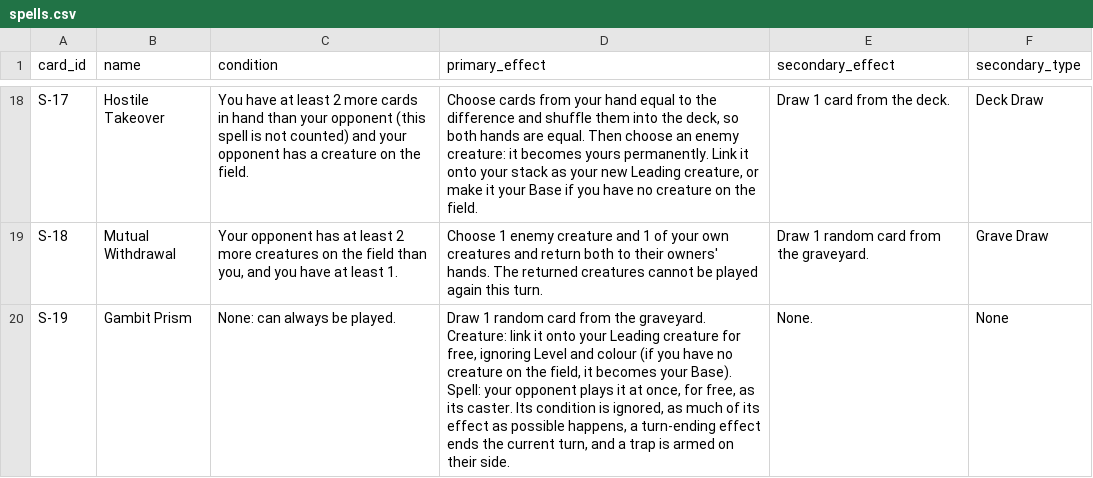
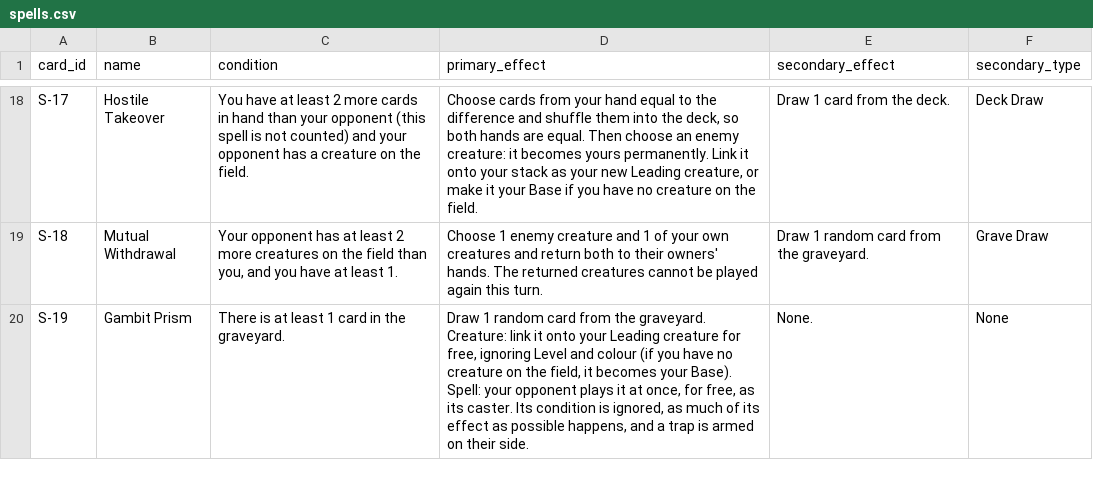
Before and after one commit to havethisucan-del/thetallyalpha, a CSV file: docs/cards/spells.csv, drawn as a sheet; only a part is shown, gaps mark what is left out.

```diff
--- a/docs/cards/spells.csv
+++ b/docs/cards/spells.csv
@@ -19,2 +19,2 @@ S-17,Hostile Takeover,"You have at least 2 more cards in hand than your opponent
 S-18,Mutual Withdrawal,"Your opponent has at least 2 more creatures on the field than you, and you have at least 1.","Choose 1 enemy creature and 1 of your own creatures and return both to their owners' hands. The returned creatures cannot be played again this turn.","Draw 1 random card from the graveyard.","Grave Draw"
-S-19,Gambit Prism,"None: can always be played.","Draw 1 random card from the graveyard. Creature: link it onto your Leading creature for free, ignoring Level and colour (if you have no creature on the field, it becomes your Base). Spell: your opponent plays it at once, for free, as its caster. Its condition is ignored, as much of its effect as possible happens, a turn-ending effect ends the current turn, and a trap is armed on their side.","None.","None"
+S-19,Gambit Prism,"There is at least 1 card in the graveyard.","Draw 1 random card from the graveyard. Creature: link it onto your Leading creature for free, ignoring Level and colour (if you have no creature on the field, it becomes your Base). Spell: your opponent plays it at once, for free, as its caster. Its condition is ignored, as much of its effect as possible happens, and a trap is armed on their side.","None.","None"
```
Also changed, not shown: 29 other files.
